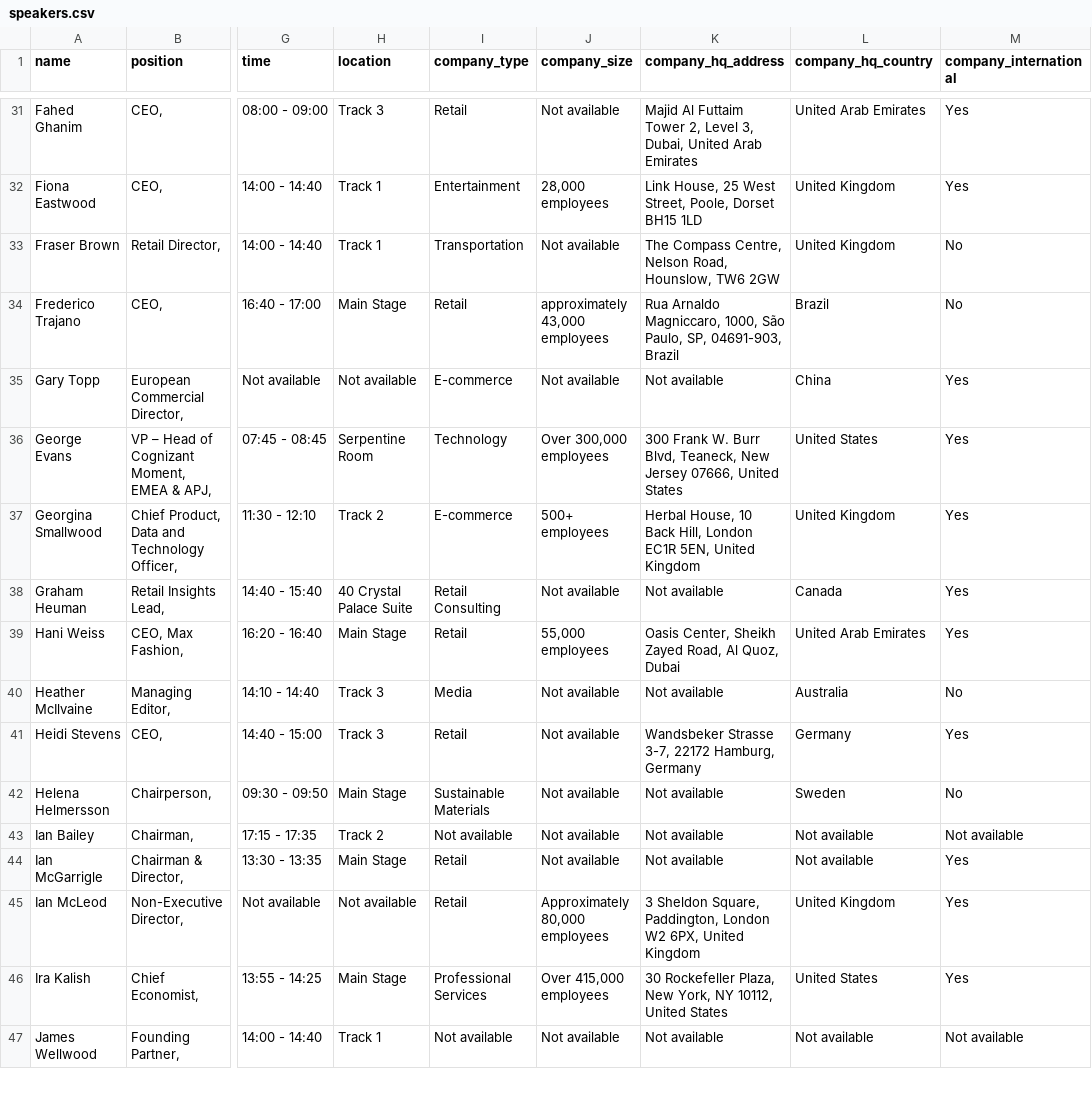
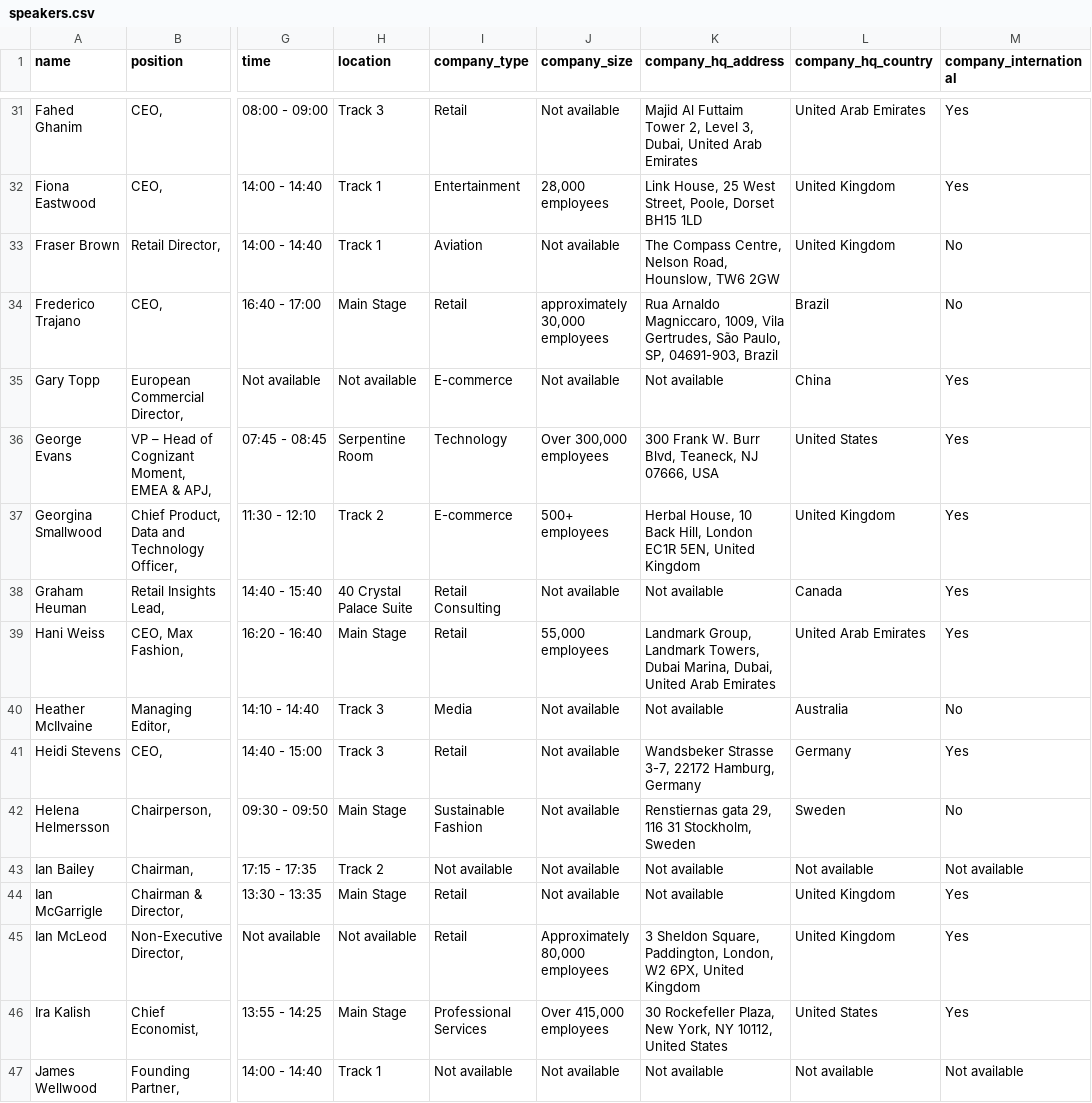
Before and after one commit to borjaregueral/conference_speakers, a CSV file: data/speakers.csv, drawn as a sheet; only a part is shown, gaps mark what is left out; the diff covers the shown part only; the diff names each change by its address in the sheet, - before the commit and + after, or states it on an @@ line.

```diff
--- a/data/speakers.csv
+++ b/data/speakers.csv
-I33 (company_type): Transportation
+I33 (company_type): Aviation
-J34 (company_size): approximately 43,000 employees
+J34 (company_size): approximately 30,000 employees
-K34 (company_hq_address): …Arnaldo Magniccaro, 1000, São Paulo,…
+K34 (company_hq_address): …Arnaldo Magniccaro, 1009, Vila Gertrudes, São Paulo,…
-K36 (company_hq_address): …Blvd, Teaneck, New Jersey 07666, United States
+K36 (company_hq_address): …Blvd, Teaneck, NJ 07666, USA
-K39 (company_hq_address): Oasis Center, Sheikh Zayed Road, Al Quoz, Dubai
+K39 (company_hq_address): Landmark Group, Landmark Towers, Dubai Marina, Dubai, United Arab Emirates
-I42 (company_type): Sustainable Materials
+I42 (company_type): Sustainable Fashion
-K42 (company_hq_address): Not available
+K42 (company_hq_address): Renstiernas gata 29, 116 31 Stockholm, Sweden
-L44 (company_hq_country): Not available
+L44 (company_hq_country): United Kingdom
-K45 (company_hq_address): …Square, Paddington, London W2 6PX,…
+K45 (company_hq_address): …Square, Paddington, London, W2 6PX,…
```
Also changed, not shown: 1 removed row and 68 edited cells elsewhere in this file, 1 other file.
